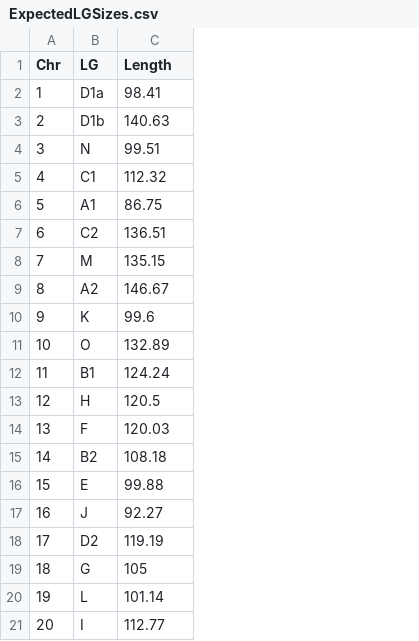
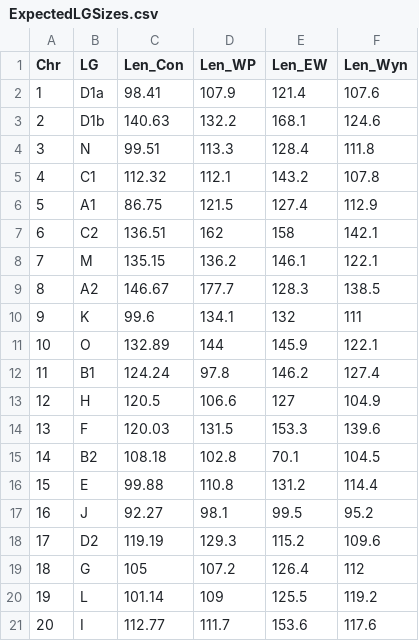
Before and after one commit to jhgille2/SoybaseData, a CSV file: ExpectedLGSizes.csv, drawn as a sheet; the diff names each change by its address in the sheet, - before the commit and + after, or states it on an @@ line.

Commit message:
Add files via upload

```diff
--- a/ExpectedLGSizes.csv
+++ b/ExpectedLGSizes.csv
+column D (Len_WP), rows 2-21: 107.9 | 132.2 | 113.3 | 112.1 | 121.5 | 162 | 136.2 | 177.7 | 134.1 | 144 | 97.8 | 106.6 | 131.5 | 102.8 | 110.8 | 98.1 | 129.3 | 107.2 | 109 | 111.7
+column E (Len_EW), rows 2-21: 121.4 | 168.1 | 128.4 | 143.2 | 127.4 | 158 | 146.1 | 128.3 | 132 | 145.9 | 146.2 | 127 | 153.3 | 70.1 | 131.2 | 99.5 | 115.2 | 126.4 | 125.5 | 153.6
+column F (Len_Wyn), rows 2-21: 107.6 | 124.6 | 111.8 | 107.8 | 112.9 | 142.1 | 122.1 | 138.5 | 111 | 122.1 | 127.4 | 104.9 | 139.6 | 104.5 | 114.4 | 95.2 | 109.6 | 112 | 119.2 | 117.6
-C1: Length
+C1: Len_Con
```
